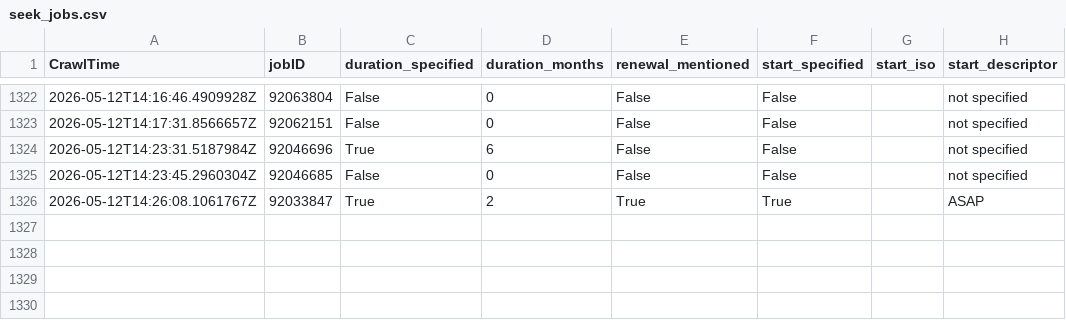
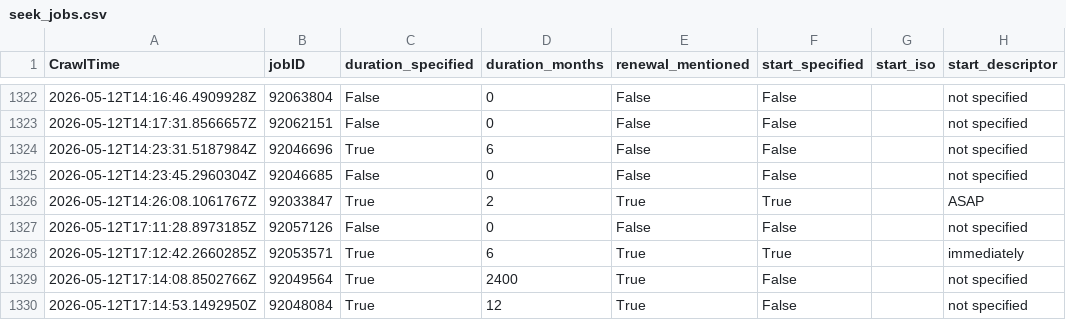
Before and after one commit to adverbdizzy7d/Seek-Jobs, a CSV file: data/seek_jobs.csv, drawn as a sheet; only a part is shown, gaps mark what is left out; the diff names each change by its address in the sheet, - before the commit and + after, or states it on an @@ line.

```diff
--- a/data/seek_jobs.csv
+++ b/data/seek_jobs.csv
+row 1327: 2026-05-12T17:11:28.8973185Z | 92057126 | False | 0 | False | False |  | not specified
+row 1328: 2026-05-12T17:12:42.2660285Z | 92053571 | True | 6 | True | True |  | immediately
+row 1329: 2026-05-12T17:14:08.8502766Z | 92049564 | True | 2400 | True | False |  | not specified
+row 1330: 2026-05-12T17:14:53.1492950Z | 92048084 | True | 12 | True | False |  | not specified
```
